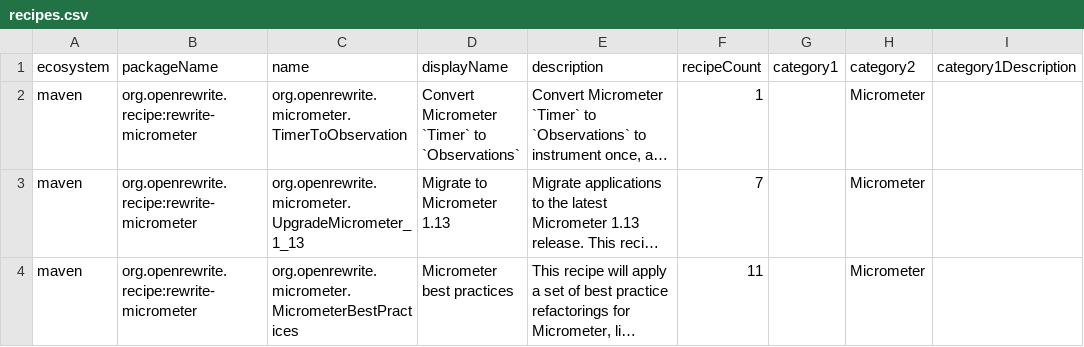
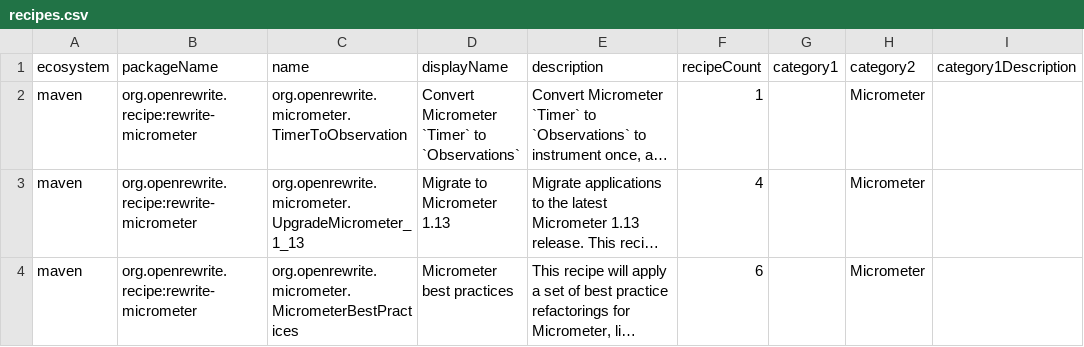
Before and after one commit to openrewrite/rewrite-micrometer, a CSV file: src/main/resources/META-INF/rewrite/recipes.csv, drawn as a sheet; only a part is shown; long unchanged cells end in …; the diff covers the shown part only; the diff names each change by its address in the sheet, - before the commit and + after, or states it on an @@ line.

Commit message:
Regenerate recipes.csv (#36)

```diff
--- a/src/main/resources/META-INF/rewrite/recipes.csv
+++ b/src/main/resources/META-INF/rewrite/recipes.csv
-F3 (recipeCount): 7
+F3 (recipeCount): 4
-F4 (recipeCount): 11
+F4 (recipeCount): 6
```
Also changed, not shown: 2 edited cells elsewhere in this file.
